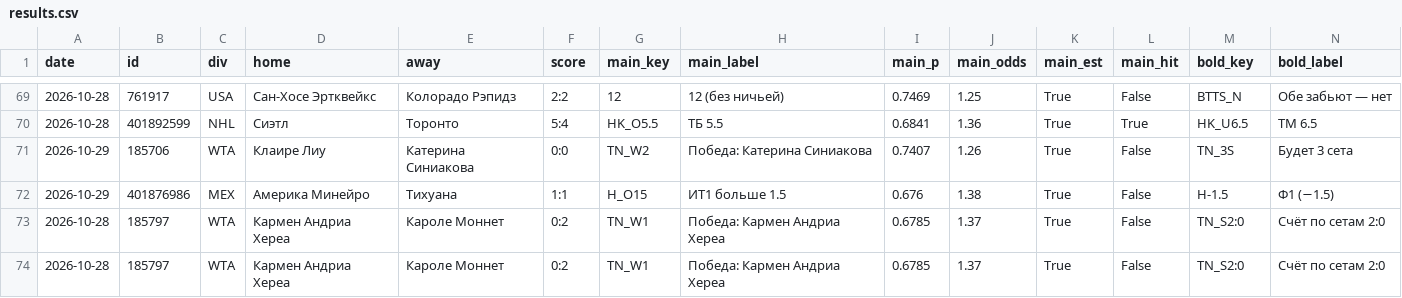
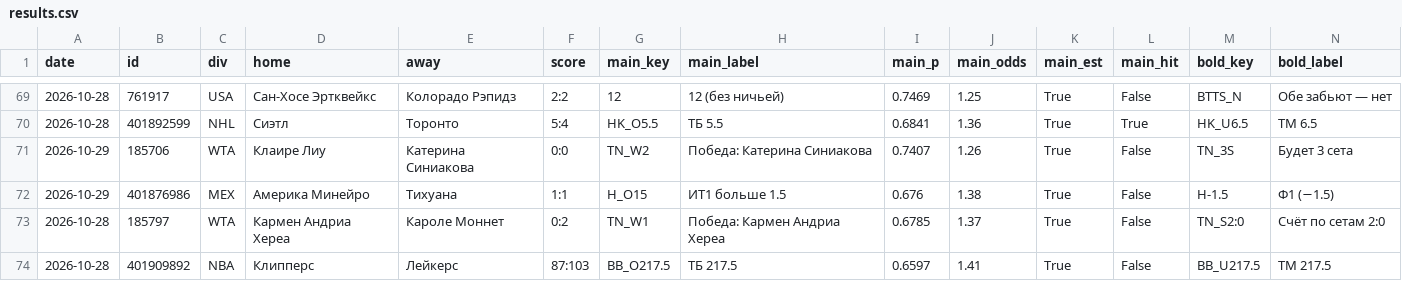
Before and after one commit to horoooos/betbot, a CSV file: data/results.csv, drawn as a sheet; only a part is shown, gaps mark what is left out; removed rows and columns are numbered as before the commit, all else as after; rows hold the shown columns only; the diff names each change by its address in the sheet, - before the commit and + after, or states it on an @@ line.

```diff
--- a/data/results.csv
+++ b/data/results.csv
-row 74: 2026-10-28 | 185797 | WTA | Кармен Андриа Хереа | Кароле Моннет | 0:2 | TN_W1 | Победа: Кармен Андриа Хереа | 0.6785 | 1.37 | True | False | TN_S2:0 | Счёт по сетам 2:0
+row 74: 2026-10-28 | 401909892 | NBA | Клипперс | Лейкерс | 87:103 | BB_O217.5 | ТБ 217.5 | 0.6597 | 1.41 | True | False | BB_U217.5 | ТМ 217.5
```
Also changed, not shown: 1 other file.
